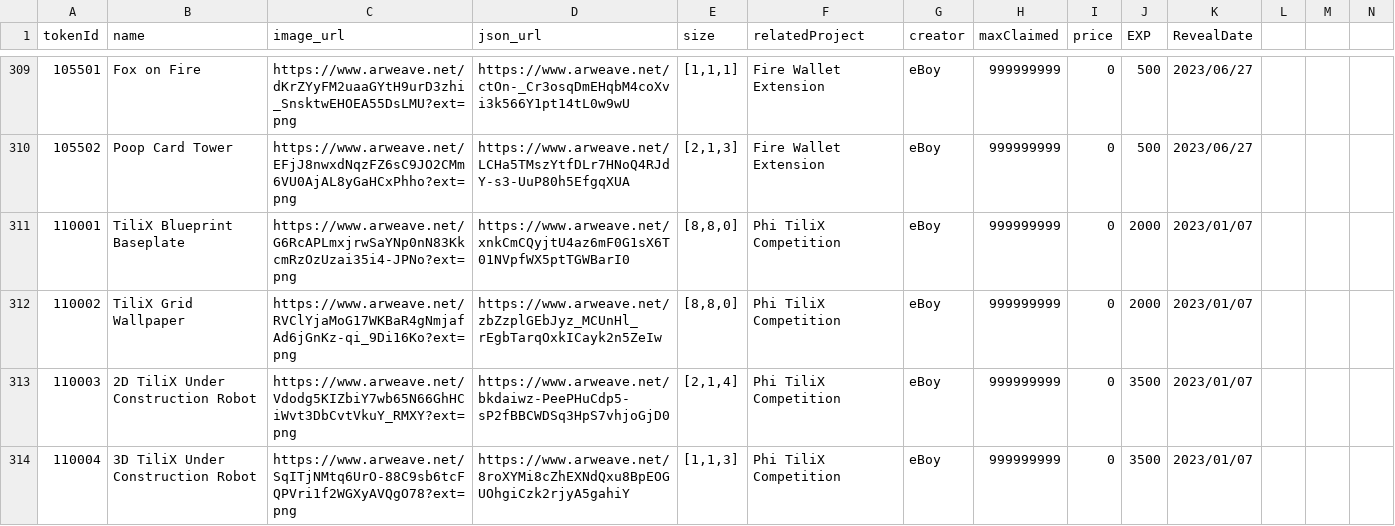
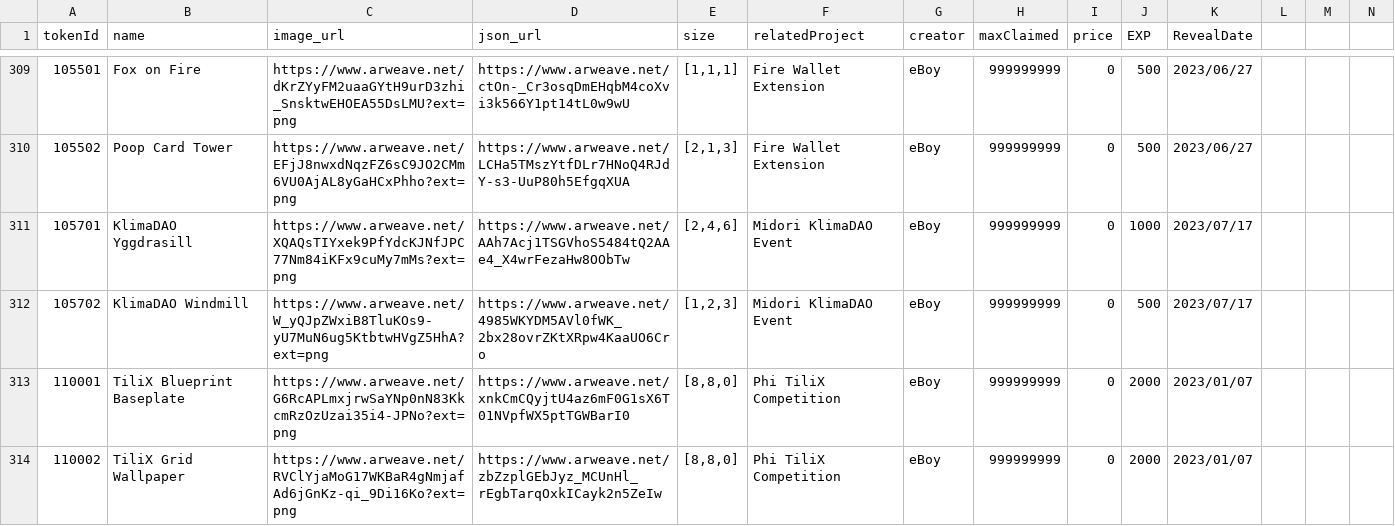
Before and after one commit to PHI-LABS-INC/Polygon-phi-contract, a CSV file: tasks/scripts/csv/setting_questObjects.csv, drawn as a sheet; only a part is shown, gaps mark what is left out; the shorter side is filled out with more unchanged rows; rows hold the shown columns only; the diff names each change by its address in the sheet, - before the commit and + after, or states it on an @@ line.

```diff
--- a/tasks/scripts/csv/setting_questObjects.csv
+++ b/tasks/scripts/csv/setting_questObjects.csv
+row 311: 105701 | KlimaDAO Yggdrasill | https://www.arweave.net/XQAQsTIYxek9PfYdcKJNfJPC77Nm84iKFx9cuMy7mMs?ext=png | https://www.arweave.net/AAh7Acj1TSGVhoS5484tQ2AAe4_X4wrFezaHw8OObTw | [2,4,6] | Midori KlimaDAO Event | eBoy | 999999999 | 0 | 1000 | 2023/07/17
+row 312: 105702 | KlimaDAO Windmill | https://www.arweave.net/W_yQJpZWxiB8TluKOs9-yU7MuN6ug5KtbtwHVgZ5HhA?ext=png | https://www.arweave.net/4985WKYDM5AVl0fWK_2bx28ovrZKtXRpw4KaaUO6Cro | [1,2,3] | Midori KlimaDAO Event | eBoy | 999999999 | 0 | 500 | 2023/07/17
```
Also changed, not shown: tasks/scripts/csv/setting_baseplate.csv, tasks/scripts/csv/setting_premiumObjects.csv, 1 other file.
